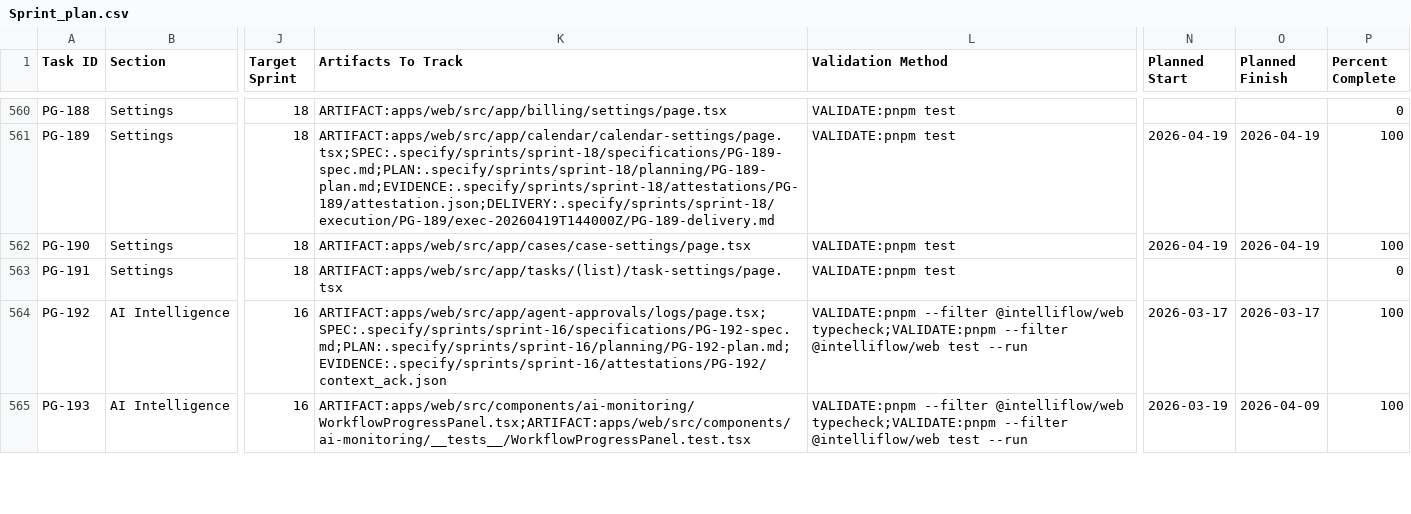
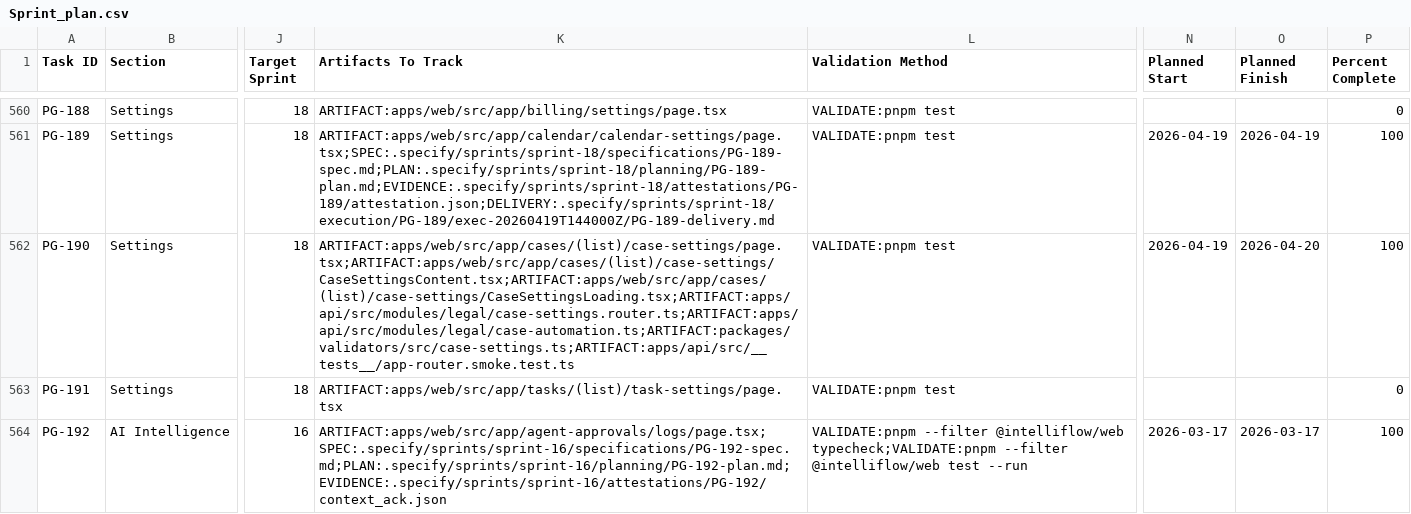
Before and after one commit to talyssonoliver/IntelliFlow-CRM, a CSV file: apps/project-tracker/docs/metrics/_global/Sprint_plan.csv, drawn as a sheet; only a part is shown, gaps mark what is left out; the shorter side is filled out with more unchanged rows; the diff names each change by its address in the sheet, - before the commit and + after, or states it on an @@ line.

Commit message:
chore(tracker): update Sprint_plan.csv

```diff
--- a/apps/project-tracker/docs/metrics/_global/Sprint_plan.csv
+++ b/apps/project-tracker/docs/metrics/_global/Sprint_plan.csv
-K562 (Artifacts To Track): ARTIFACT:apps/web/src/app/cases/case-settings/page.tsx
+K562 (Artifacts To Track): ARTIFACT:apps/web/src/app/cases/(list)/case-settings/page.tsx;ARTIFACT:apps/web/src/app/cases/(list)/case-settings/CaseSettingsContent.tsx;ARTIFACT:apps/web/src/app/cases/(list)/case-settings/CaseSettingsLoading.tsx;ARTIFACT:apps/api/src/modules/legal/case-settings.router.ts;ARTIFACT:apps/api/src/modules/legal/case-automation.ts;ARTIFACT:packages/validators/src/case-settings.ts;ARTIFACT:apps/api/src/__tests__/app-router.smoke.test.ts
-O562 (Planned Finish): 2026-04-19
+O562 (Planned Finish): 2026-04-20
```
